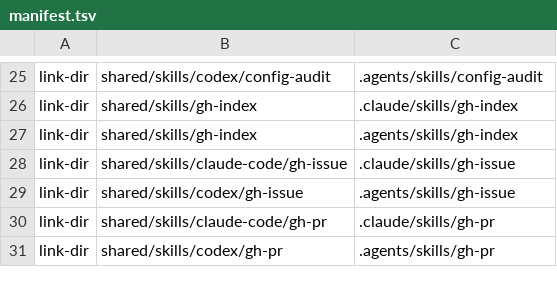
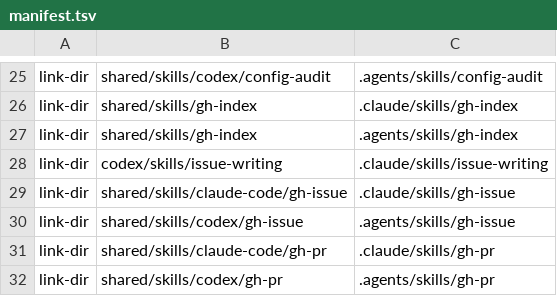
Before and after one commit to trow126/agents-toolkit, a TSV file: install/manifest.tsv, drawn as a sheet; only a part is shown, gaps mark what is left out.

```diff
--- a/install/manifest.tsv
+++ b/install/manifest.tsv
@@ -27,2 +27,3 @@ link-dir	shared/skills/gh-index	.claude/skills/gh-index
 link-dir	shared/skills/gh-index	.agents/skills/gh-index
+link-dir	codex/skills/issue-writing	.claude/skills/issue-writing
 link-dir	shared/skills/claude-code/gh-issue	.claude/skills/gh-issue
```
Also changed, not shown: docs/reports/inventory-elements.tsv, 20 other files.
